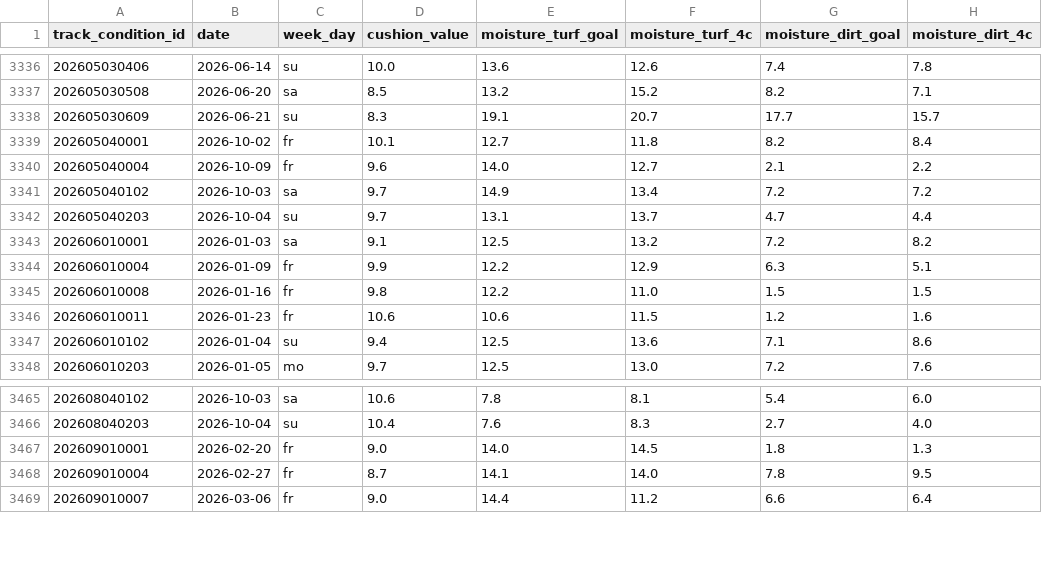
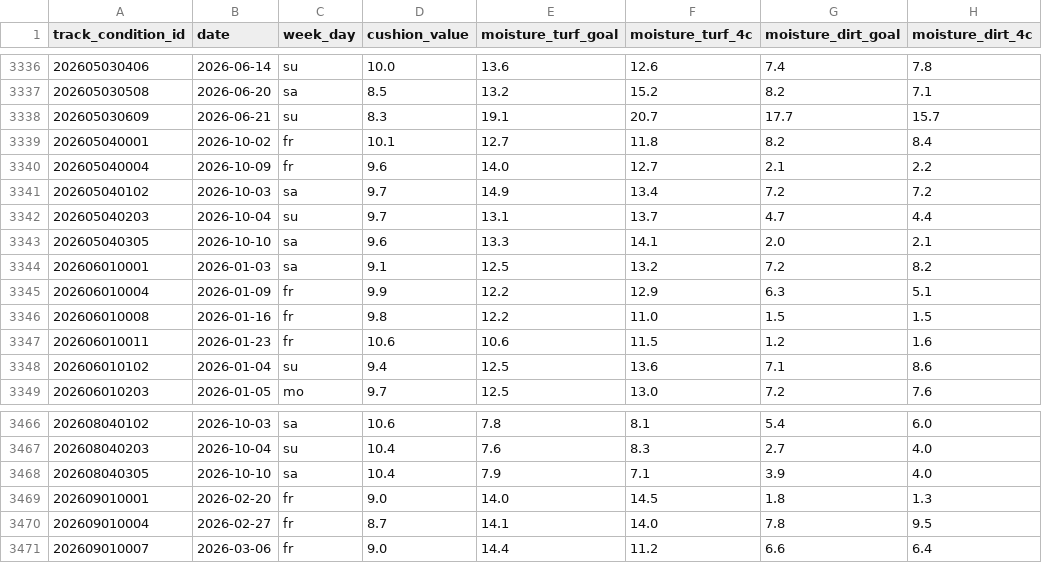
Before and after one commit to locotribe/keiba-track-conditions, a CSV file: track_conditions.csv, drawn as a sheet; only a part is shown, gaps mark what is left out; the diff names each change by its address in the sheet, - before the commit and + after, or states it on an @@ line.

```diff
--- a/track_conditions.csv
+++ b/track_conditions.csv
+row 3343: 202605040305 | 2026-10-10 | sa | 9.6 | 13.3 | 14.1 | 2.0 | 2.1
+row 3468: 202608040305 | 2026-10-10 | sa | 10.4 | 7.9 | 7.1 | 3.9 | 4.0
```
Also changed, not shown: 2 other files.
